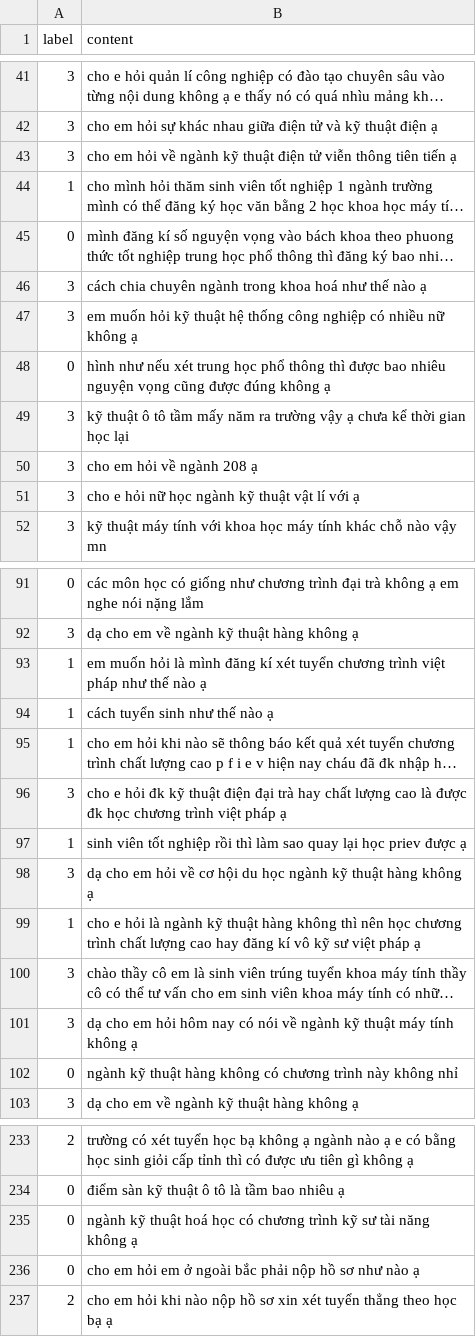
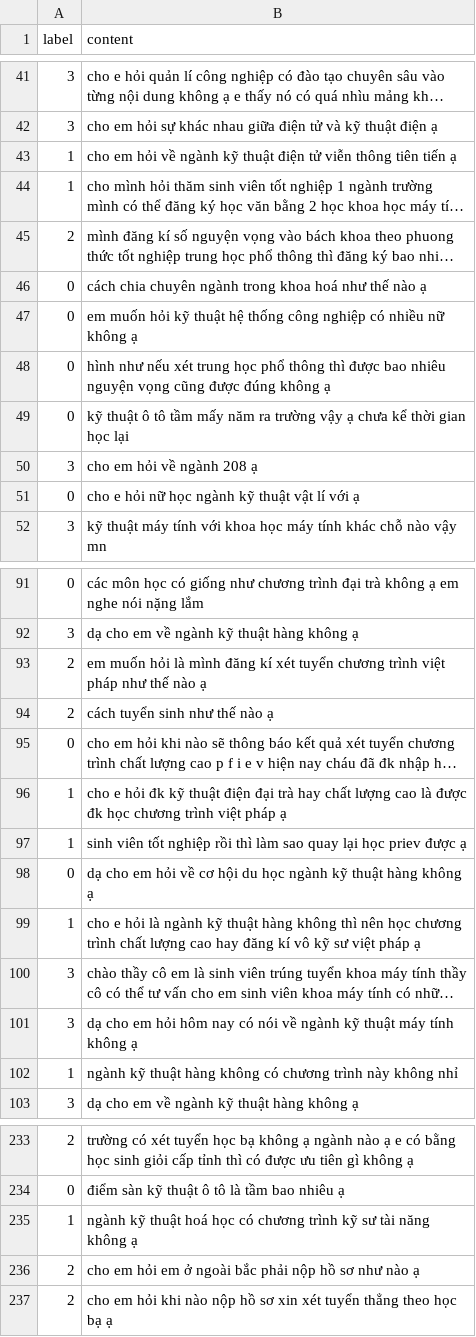
Before and after one commit to taindp98/chatbot_thesis, a CSV file: investigate/question_livestream_label.csv (was data/question_livestream_label.csv), drawn as a sheet; only a part is shown, gaps mark what is left out; long unchanged cells end in …; the diff covers the shown part only; the diff names each change by its address in the sheet, - before the commit and + after, or states it on an @@ line.

```diff
--- a/data/question_livestream_label.csv
+++ b/investigate/question_livestream_label.csv
-A43 (label): 3
+A43 (label): 1
-A45 (label): 0
+A45 (label): 2
-A46:A47 (label): 3
+A46:A47 (label): 0
-A49 (label): 3
+A49 (label): 0
-A51 (label): 3
+A51 (label): 0
-A93:A94 (label): 1
+A93:A94 (label): 2
-A95 (label): 1
+A95 (label): 0
-A96 (label): 3
+A96 (label): 1
-A98 (label): 3
+A98 (label): 0
-A102 (label): 0
+A102 (label): 1
-A235 (label): 0
+A235 (label): 1
-A236 (label): 0
+A236 (label): 2
```
Also changed, not shown: 27 edited cells elsewhere in this file, 8 other files.
